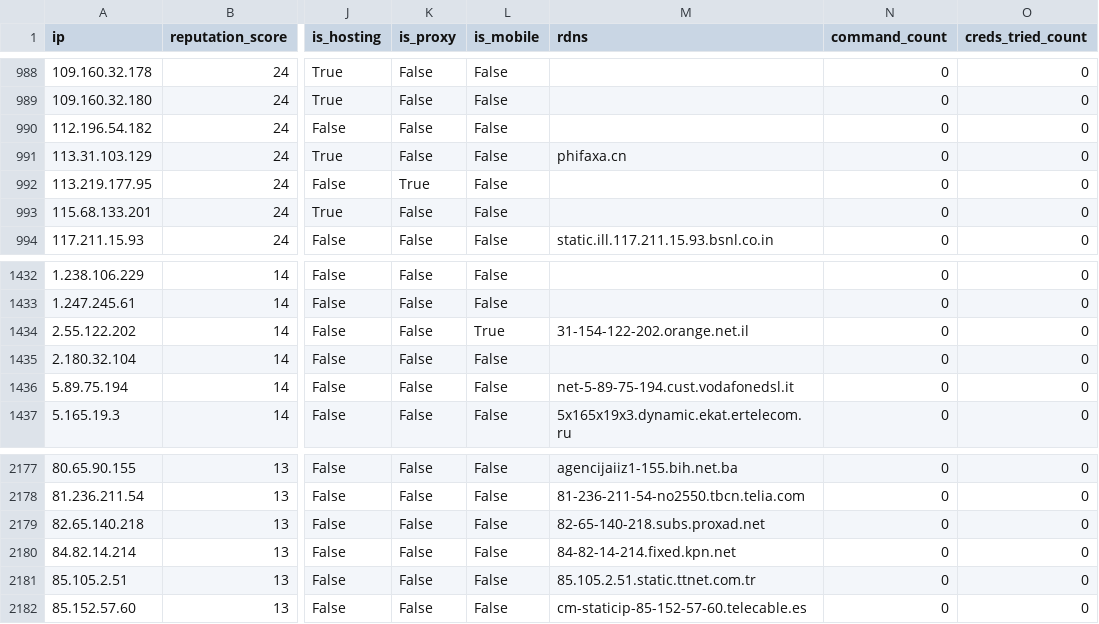
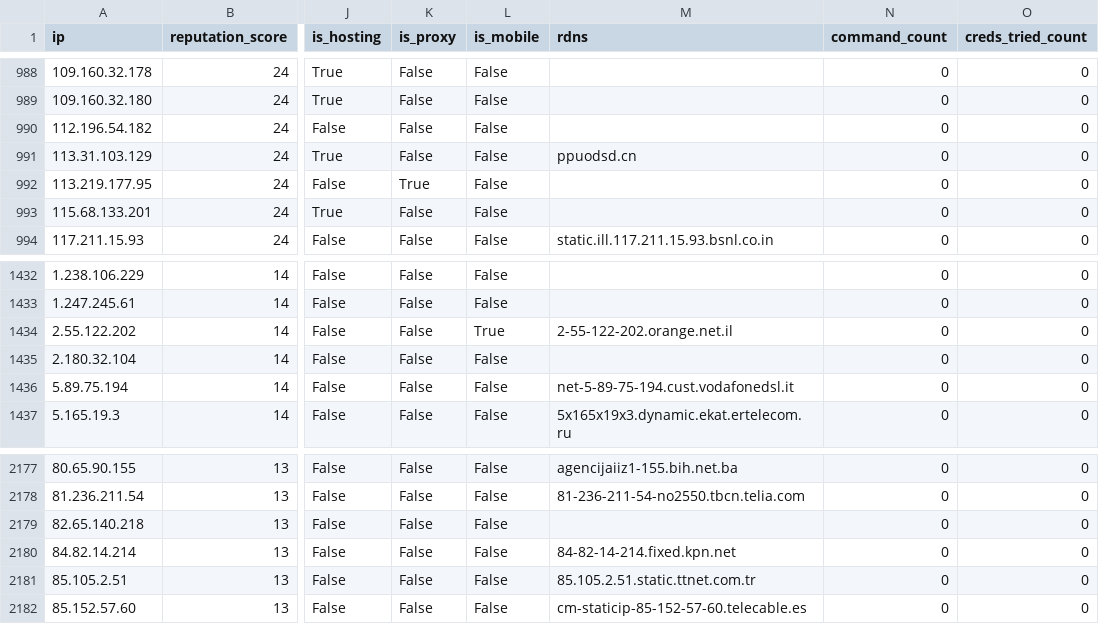
Before and after one commit to AndrewGoloida/threat-ledger, a CSV file: reputation.csv, drawn as a sheet; only a part is shown, gaps mark what is left out; the diff names each change by its address in the sheet, - before the commit and + after, or states it on an @@ line.

```diff
--- a/reputation.csv
+++ b/reputation.csv
-M991 (rdns): phifaxa.cn
+M991 (rdns): ppuodsd.cn
-M1434 (rdns): 31-154-122-202.orange.net.il
+M1434 (rdns): 2-55-122-202.orange.net.il
-M2179 (rdns): 82-65-140-218.subs.proxad.net
+M2179 (rdns): (empty)
```
Also changed, not shown: 2 other files.
